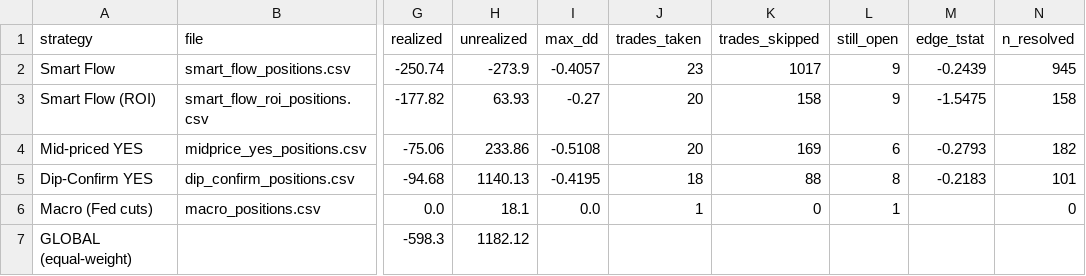
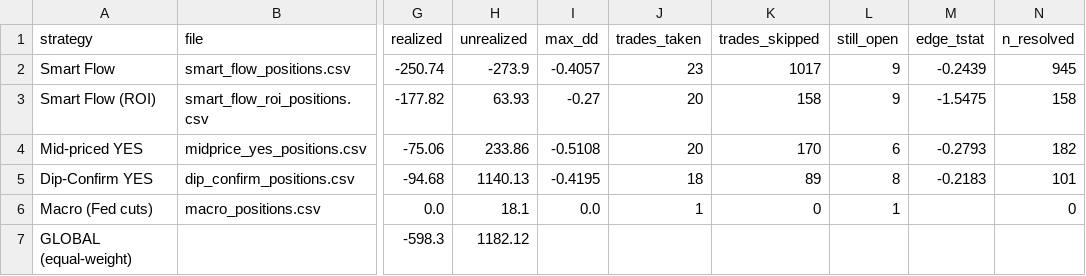
Before and after one commit to skanderbellil/Bayes-ically-Rich, a CSV file: data/paper_trade/bankroll_summary.csv, drawn as a sheet; only a part is shown, gaps mark what is left out; the diff names each change by its address in the sheet, - before the commit and + after, or states it on an @@ line.

```diff
--- a/data/paper_trade/bankroll_summary.csv
+++ b/data/paper_trade/bankroll_summary.csv
-K4 (trades_skipped): 169
+K4 (trades_skipped): 170
-K5 (trades_skipped): 88
+K5 (trades_skipped): 89
```
Also changed, not shown: data/paper_trade/dip_confirm_positions.csv, data/paper_trade/midprice_yes_20_40_positions.csv, 10 other files.
